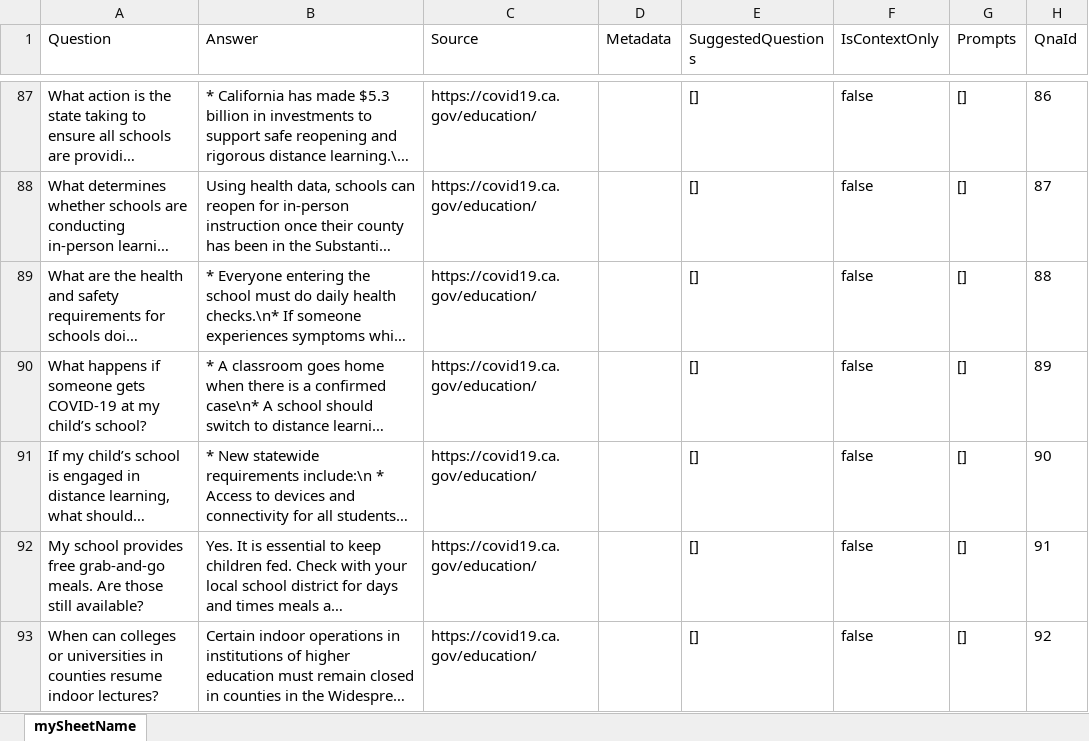
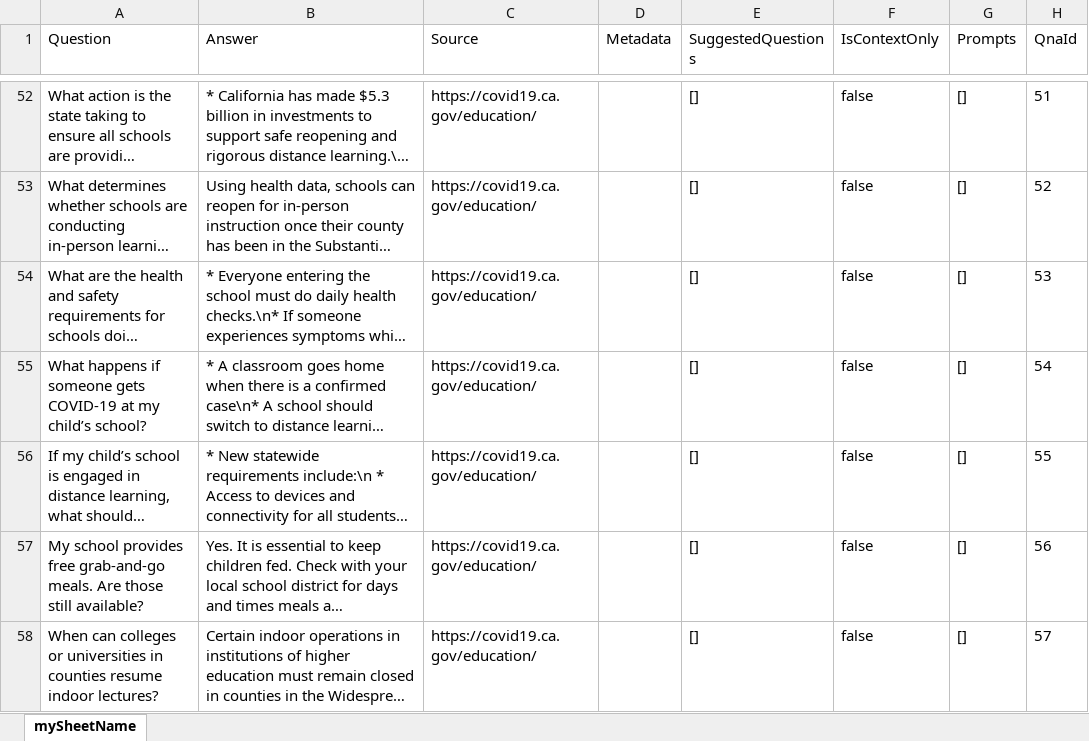
Before and after one commit to cagov/Cron, an Excel workbook: qnacrawler/merged.xlsx, sheet mySheetName, drawn as a sheet; only a part is shown, gaps mark what is left out; long unchanged cells end in …; values as stored, in another font and other column widths than the file's, no borders; addresses are those after the commit; the diff covers the shown part only; the diff names each change by its address in the sheet, - before the commit and + after, or states it on an @@ line.

```diff
--- a/qnacrawler/merged.xlsx (sheet mySheetName)
+++ b/qnacrawler/merged.xlsx (sheet mySheetName)
-H52 (QnaId): 86
+H52 (QnaId): 51
-H53 (QnaId): 87
+H53 (QnaId): 52
-H54 (QnaId): 88
+H54 (QnaId): 53
-H55 (QnaId): 89
+H55 (QnaId): 54
-H56 (QnaId): 90
+H56 (QnaId): 55
-H57 (QnaId): 91
+H57 (QnaId): 56
-H58 (QnaId): 92
+H58 (QnaId): 57
```
Also changed, not shown: 102 added rows, 87 removed rows and 210 edited cells elsewhere in this sheet, 3 other files.
